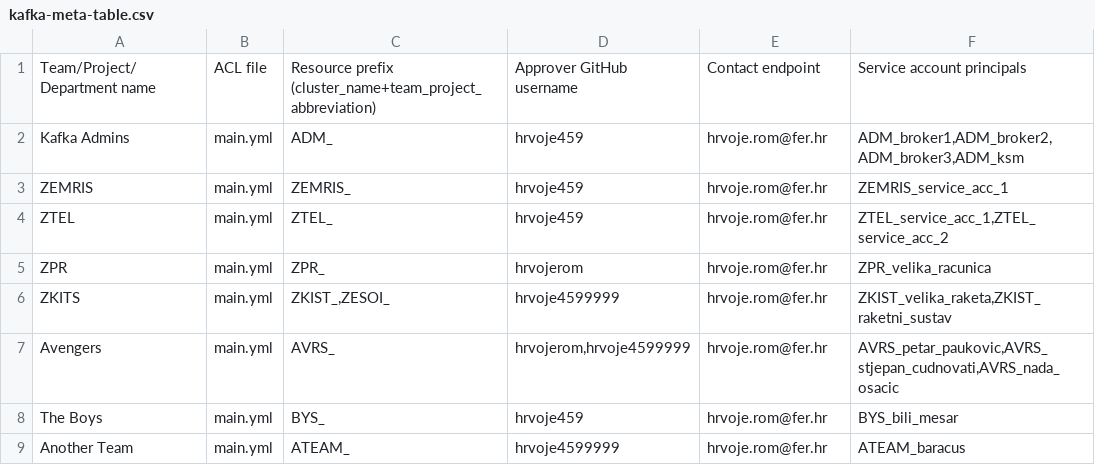
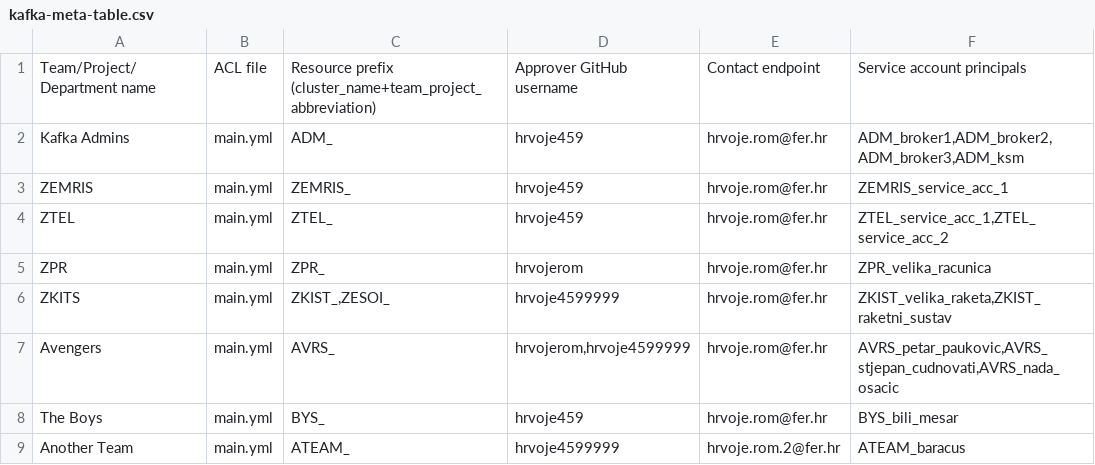
Before and after one commit to hrvoje459/oauth-kafka, a CSV file: kafka-meta-table.csv, drawn as a sheet.

Commit message:
CO change

```diff
--- a/kafka-meta-table.csv
+++ b/kafka-meta-table.csv
@@ -8,2 +8,2 @@ Avengers, main.yml, AVRS_, "hrvojerom,hrvoje4599999", hrvoje.rom@fer.hr, "AVRS_p
 The Boys, main.yml, BYS_, hrvoje459, hrvoje.rom@fer.hr, "BYS_bili_mesar"
-Another Team, main.yml, ATEAM_, hrvoje4599999, hrvoje.rom@fer.hr, "ATEAM_baracus"
+Another Team, main.yml, ATEAM_, hrvoje4599999, hrvoje.rom.2@fer.hr, "ATEAM_baracus"
```
